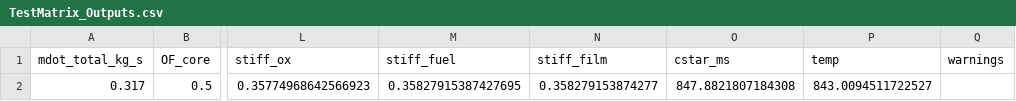
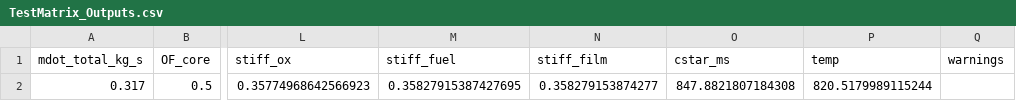
Before and after one commit to PURPL-Purdue/Turbopump, a CSV file: MARLIN V2/Tenkara/4 - Subteams/Gas Generator/Development/TestMatrix_Outputs.csv, drawn as a sheet; only a part is shown, gaps mark what is left out; the diff names each change by its address in the sheet, - before the commit and + after, or states it on an @@ line.

Commit message:
gg test matrix calculator + filmcooling temp integration

```diff
--- a/MARLIN V2/Tenkara/4 - Subteams/Gas Generator/Development/TestMatrix_Outputs.csv
+++ b/MARLIN V2/Tenkara/4 - Subteams/Gas Generator/Development/TestMatrix_Outputs.csv
-P2 (temp): 843.0094511722527
+P2 (temp): 820.5179989115244
```
Also changed, not shown: 2 other files.
